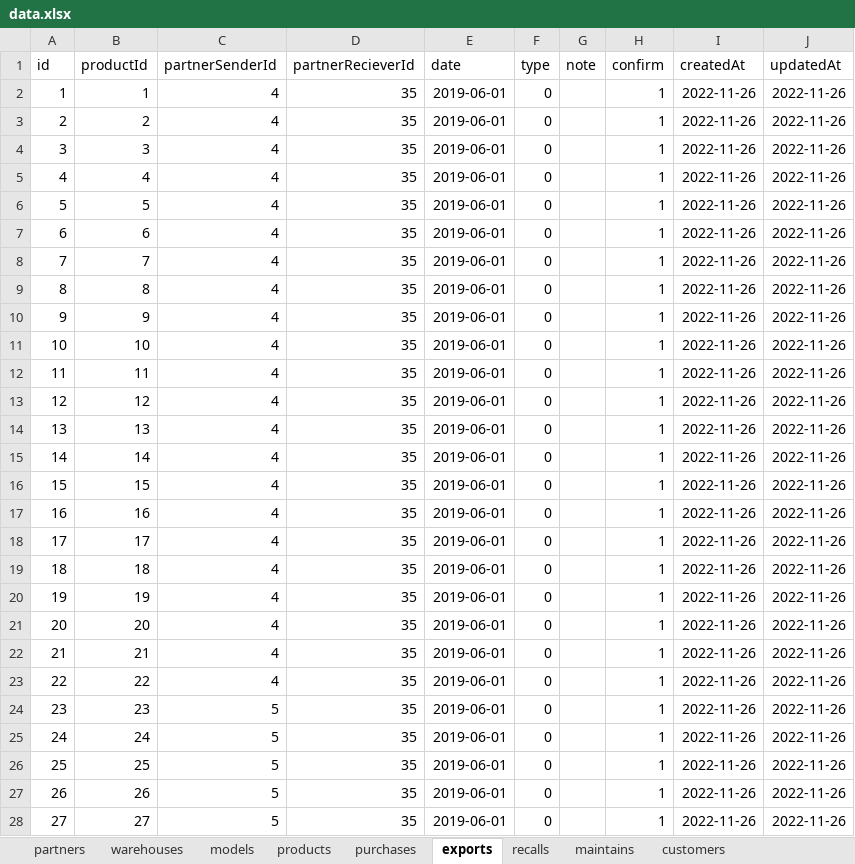
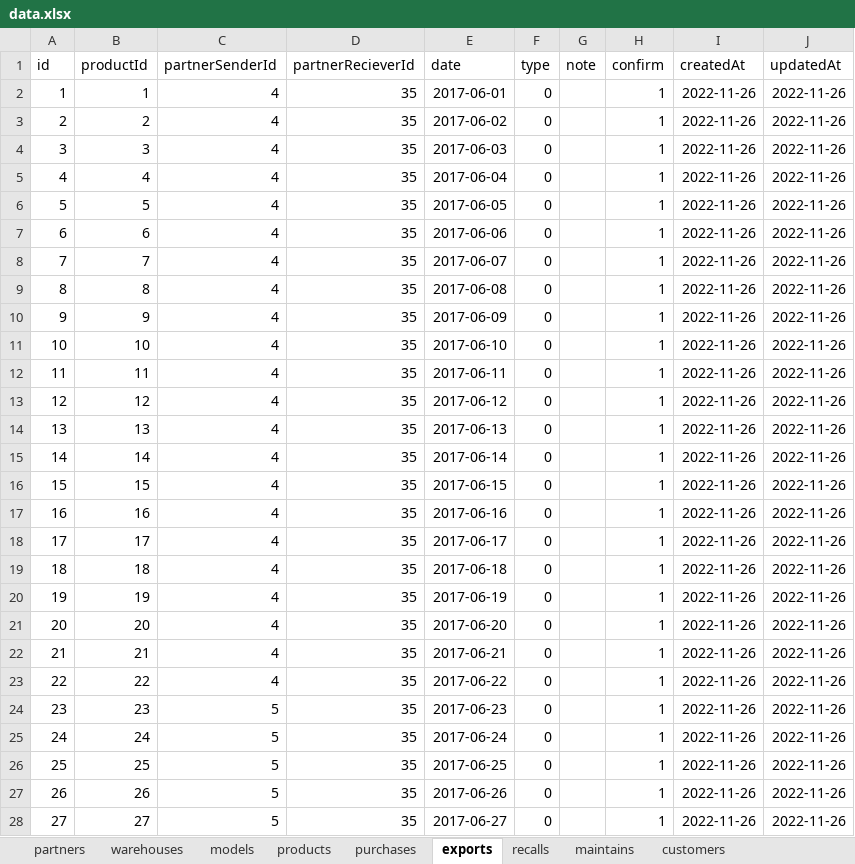
Before and after one commit to GiapHuy20021366/ProductionMoveBackend, an Excel workbook: Data/data.xlsx, sheet exports, drawn as a sheet; only a part is shown; values as stored, in another font and other column widths than the file's, no borders; the diff covers the shown part only; the diff names each change by its address in the sheet, - before the commit and + after, or states it on an @@ line.

```diff
--- a/Data/data.xlsx (sheet exports)
+++ b/Data/data.xlsx (sheet exports)
-E2 (date): 2019-06-01
+E2 (date): 2017-06-01
-E3 (date): 2019-06-01
+E3 (date): 2017-06-02
-E4 (date): 2019-06-01
+E4 (date): 2017-06-03
-E5 (date): 2019-06-01
+E5 (date): 2017-06-04
-E6 (date): 2019-06-01
+E6 (date): 2017-06-05
-E7 (date): 2019-06-01
+E7 (date): 2017-06-06
-E8 (date): 2019-06-01
+E8 (date): 2017-06-07
-E9 (date): 2019-06-01
+E9 (date): 2017-06-08
-E10 (date): 2019-06-01
+E10 (date): 2017-06-09
-E11 (date): 2019-06-01
+E11 (date): 2017-06-10
-E12 (date): 2019-06-01
+E12 (date): 2017-06-11
-E13 (date): 2019-06-01
+E13 (date): 2017-06-12
-E14 (date): 2019-06-01
+E14 (date): 2017-06-13
-E15 (date): 2019-06-01
+E15 (date): 2017-06-14
-E16 (date): 2019-06-01
+E16 (date): 2017-06-15
-E17 (date): 2019-06-01
+E17 (date): 2017-06-16
-E18 (date): 2019-06-01
+E18 (date): 2017-06-17
-E19 (date): 2019-06-01
+E19 (date): 2017-06-18
-E20 (date): 2019-06-01
+E20 (date): 2017-06-19
-E21 (date): 2019-06-01
+E21 (date): 2017-06-20
-E22 (date): 2019-06-01
+E22 (date): 2017-06-21
-E23 (date): 2019-06-01
+E23 (date): 2017-06-22
-E24 (date): 2019-06-01
+E24 (date): 2017-06-23
-E25 (date): 2019-06-01
+E25 (date): 2017-06-24
-E26 (date): 2019-06-01
+E26 (date): 2017-06-25
-E27 (date): 2019-06-01
+E27 (date): 2017-06-26
-E28 (date): 2019-06-01
+E28 (date): 2017-06-27
```
Also changed, not shown: 1174 edited cells elsewhere in this sheet, sheet maintains, 24 other files.
